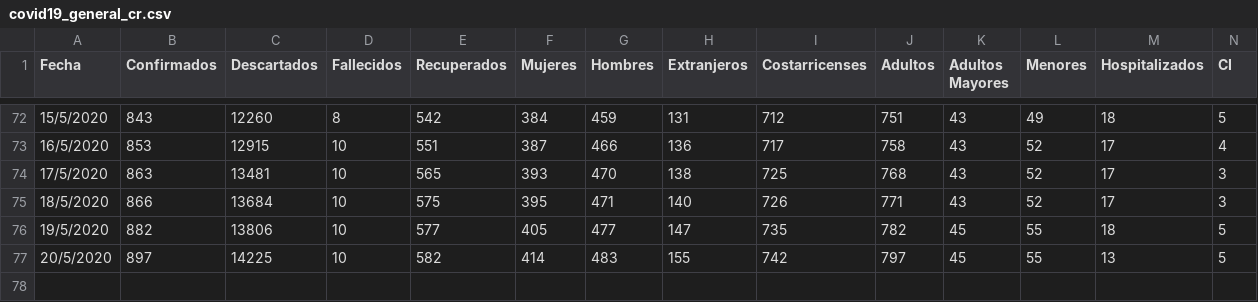
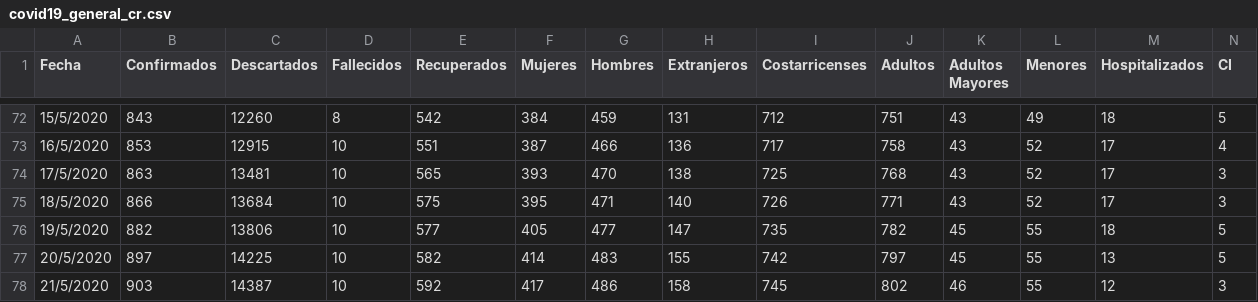
Before and after one commit to DabiaCenter/rastreador_covid_19_costa_rica, a CSV file: datos/covid19_general_cr.csv, drawn as a sheet; only a part is shown, gaps mark what is left out; the diff names each change by its address in the sheet, - before the commit and + after, or states it on an @@ line.

```diff
--- a/datos/covid19_general_cr.csv
+++ b/datos/covid19_general_cr.csv
+row 78: 21/5/2020 | 903 | 14387 | 10 | 592 | 417 | 486 | 158 | 745 | 802 | 46 | 55 | 12 | 3
```
Also changed, not shown: datos/covid19_cantones_cr.csv, 21 other files.
